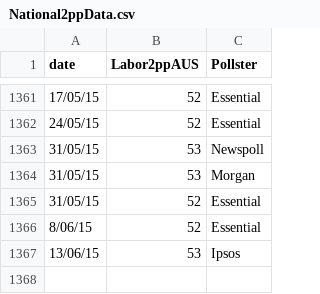
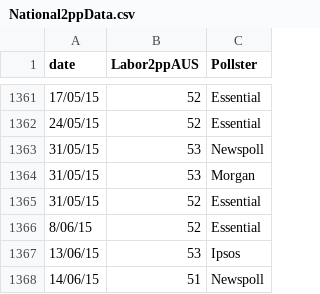
Before and after one commit to PhantomTrend/ptcode, a CSV file: PollingData/National2ppData.csv, drawn as a sheet; only a part is shown, gaps mark what is left out; the diff names each change by its address in the sheet, - before the commit and + after, or states it on an @@ line.

```diff
--- a/PollingData/National2ppData.csv
+++ b/PollingData/National2ppData.csv
+row 1368: 14/06/15 | 51 | Newspoll
```
Also changed, not shown: PollingData/NationalData.csv, PollingData/PollingURLs.csv.
